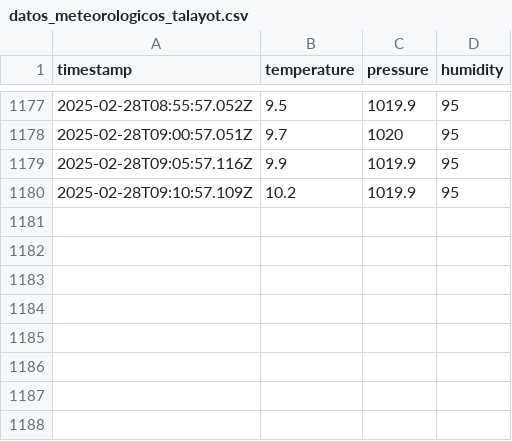
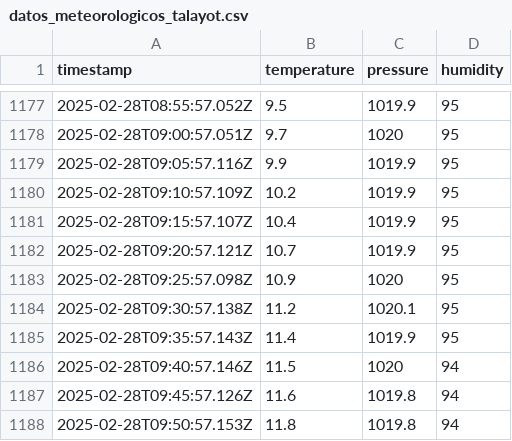
Before and after one commit to Trialolalo/fiware-presentation, a CSV file: datos_meteorologicos_talayot.csv, drawn as a sheet; only a part is shown, gaps mark what is left out.

```diff
--- a/datos_meteorologicos_talayot.csv
+++ b/datos_meteorologicos_talayot.csv
@@ -1180 +1180,9 @@ timestamp,temperature,pressure,humidity
 2025-02-28T09:10:57.109Z,10.2,1019.9,95
+2025-02-28T09:15:57.107Z,10.4,1019.9,95
+2025-02-28T09:20:57.121Z,10.7,1019.9,95
+2025-02-28T09:25:57.098Z,10.9,1020,95
+2025-02-28T09:30:57.138Z,11.2,1020.1,95
+2025-02-28T09:35:57.143Z,11.4,1019.9,95
+2025-02-28T09:40:57.146Z,11.5,1020,94
+2025-02-28T09:45:57.126Z,11.6,1019.8,94
+2025-02-28T09:50:57.153Z,11.8,1019.8,94
```
Also changed, not shown: datos_meteorologicos_torrent.csv, 2 other files.
